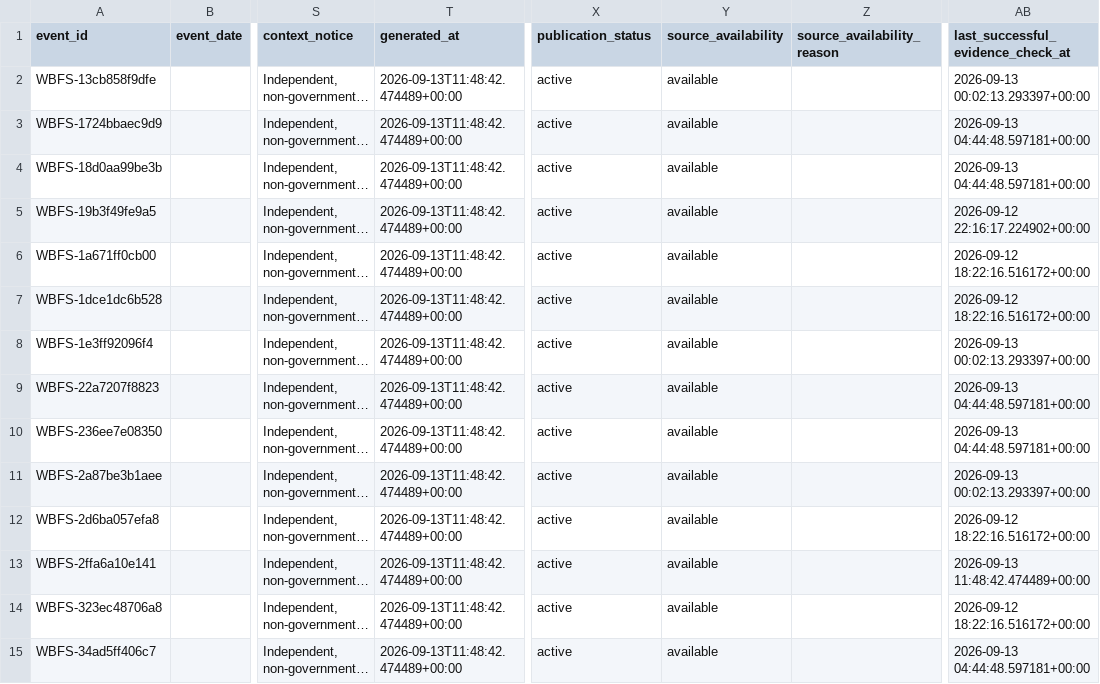
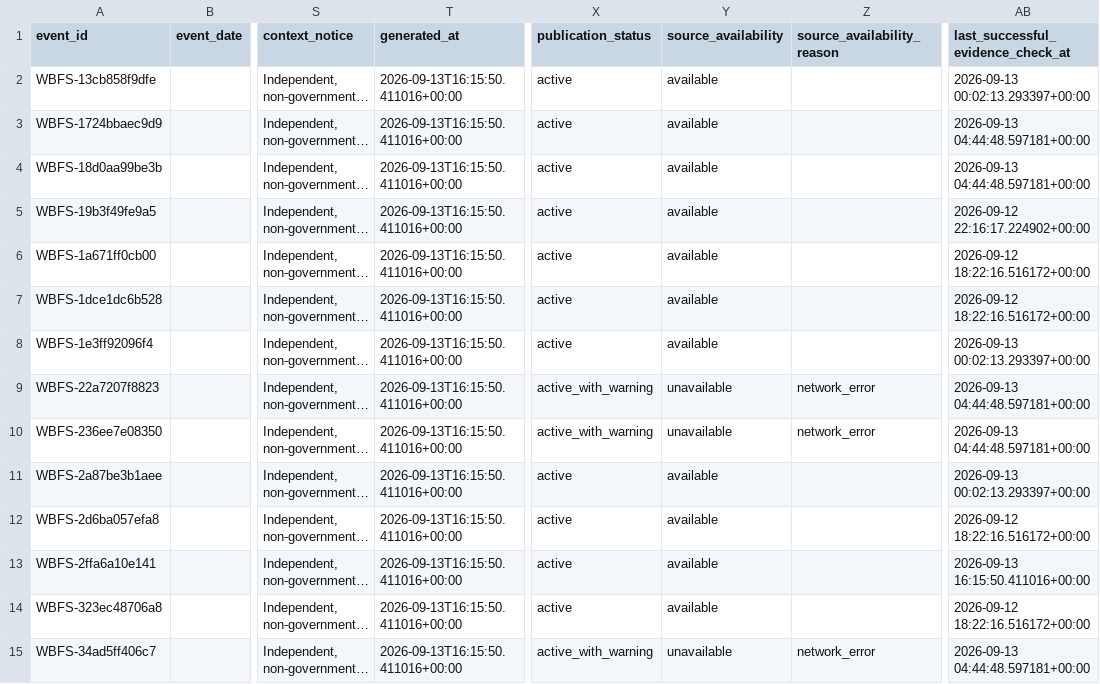
Before and after one commit to shubha07m/food_safety, a CSV file: data/events.csv, drawn as a sheet; only a part is shown, gaps mark what is left out; long unchanged cells end in …; the diff covers the shown part only; the diff names each change by its address in the sheet, - before the commit and + after, or states it on an @@ line.

```diff
--- a/data/events.csv
+++ b/data/events.csv
-T2:T15 (generated_at): 2026-09-13T11:48:42.474489+00:00
+T2:T15 (generated_at): 2026-09-13T16:15:50.411016+00:00
-X9:X10 (publication_status): active
+X9:X10 (publication_status): active_with_warning
-Y9:Y10 (source_availability): available
+Y9:Y10 (source_availability): unavailable
-Z9:Z10 (source_availability_reason): (empty)
+Z9:Z10 (source_availability_reason): network_error
-AB13: 2026-09-13 11:48:42.474489+00:00
+AB13: 2026-09-13 16:15:50.411016+00:00
-X15 (publication_status): active
+X15 (publication_status): active_with_warning
-Y15 (source_availability): available
+Y15 (source_availability): unavailable
-Z15 (source_availability_reason): (empty)
+Z15 (source_availability_reason): network_error
```
Also changed, not shown: 55 edited cells elsewhere in this file, site/data/events.csv, 11 other files.
